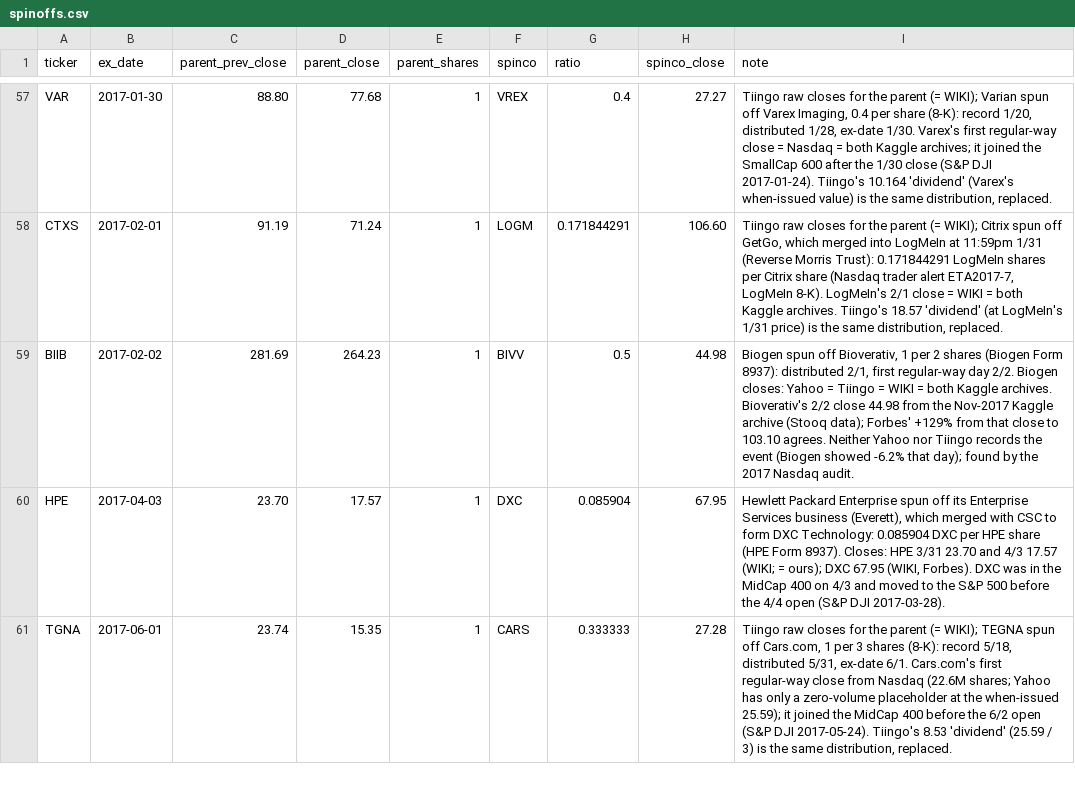
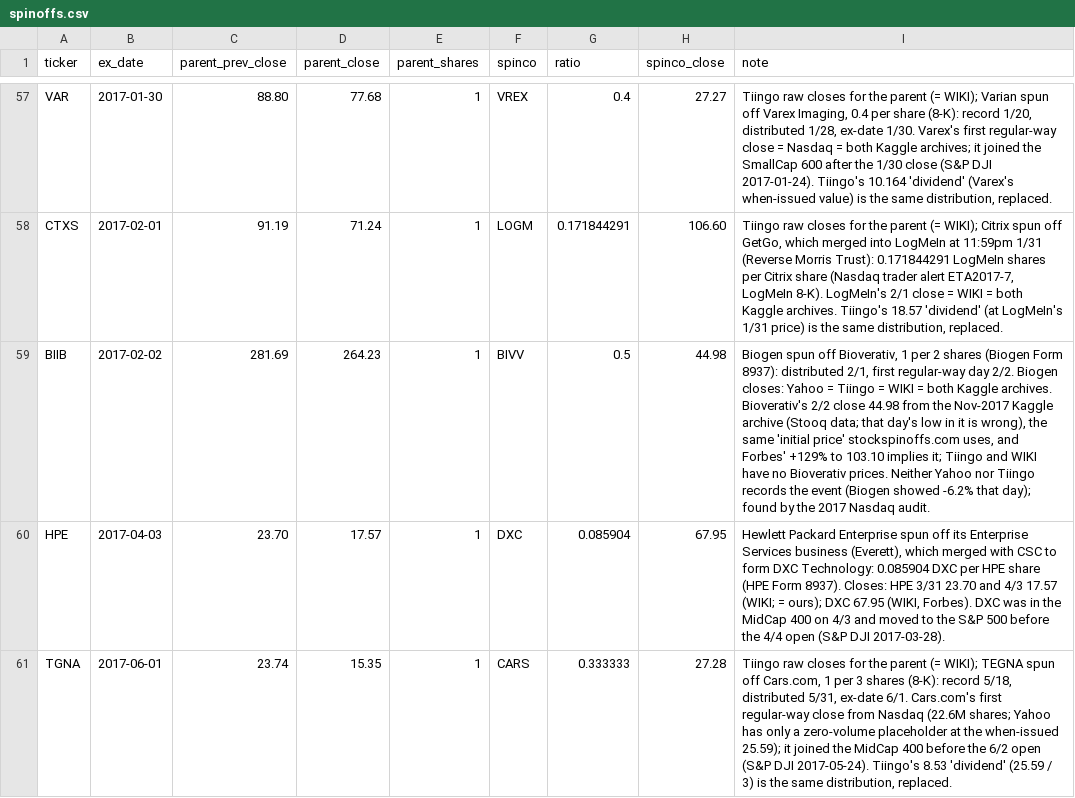
Before and after one commit to Johnbrick123/sp500-data, a CSV file: spinoffs.csv, drawn as a sheet; only a part is shown, gaps mark what is left out.

```diff
--- a/spinoffs.csv
+++ b/spinoffs.csv
@@ -58,3 +58,3 @@ VAR,2017-01-30,88.80,77.68,1,VREX,0.4,27.27,"Tiingo raw closes for the parent (=
 CTXS,2017-02-01,91.19,71.24,1,LOGM,0.171844291,106.60,"Tiingo raw closes for the parent (= WIKI); Citrix spun off GetGo, which merged into LogMeIn at 11:59pm 1/31 (Reverse Morris Trust): 0.171844291 LogMeIn shares per Citrix share (Nasdaq trader alert ETA2017-7, LogMeIn 8-K). LogMeIn's 2/1 close = WIKI = both Kaggle archives. Tiingo's 18.57 'dividend' (at LogMeIn's 1/31 price) is the same distribution, replaced."
-BIIB,2017-02-02,281.69,264.23,1,BIVV,0.5,44.98,"Biogen spun off Bioverativ, 1 per 2 shares (Biogen Form 8937): distributed 2/1, first regular-way day 2/2. Biogen closes: Yahoo = Tiingo = WIKI = both Kaggle archives. Bioverativ's 2/2 close 44.98 from the Nov-2017 Kaggle archive (Stooq data); Forbes' +129% from that close to 103.10 agrees. Neither Yahoo nor Tiingo records the event (Biogen showed -6.2% that day); found by the 2017 Nasdaq audit."
+BIIB,2017-02-02,281.69,264.23,1,BIVV,0.5,44.98,"Biogen spun off Bioverativ, 1 per 2 shares (Biogen Form 8937): distributed 2/1, first regular-way day 2/2. Biogen closes: Yahoo = Tiingo = WIKI = both Kaggle archives. Bioverativ's 2/2 close 44.98 from the Nov-2017 Kaggle archive (Stooq data; that day's low in it is wrong), the same 'initial price' stockspinoffs.com uses, and Forbes' +129% to 103.10 implies it; Tiingo and WIKI have no Bioverativ prices. Neither Yahoo nor Tiingo records the event (Biogen showed -6.2% that day); found by the 2017 Nasdaq audit."
 HPE,2017-04-03,23.70,17.57,1,DXC,0.085904,67.95,"Hewlett Packard Enterprise spun off its Enterprise Services business (Everett), which merged with CSC to form DXC Technology: 0.085904 DXC per HPE share (HPE Form 8937). Closes: HPE 3/31 23.70 and 4/3 17.57 (WIKI; = ours); DXC 67.95 (WIKI, Forbes). DXC was in the MidCap 400 on 4/3 and moved to the S&P 500 before the 4/4 open (S&P DJI 2017-03-28)."
```
